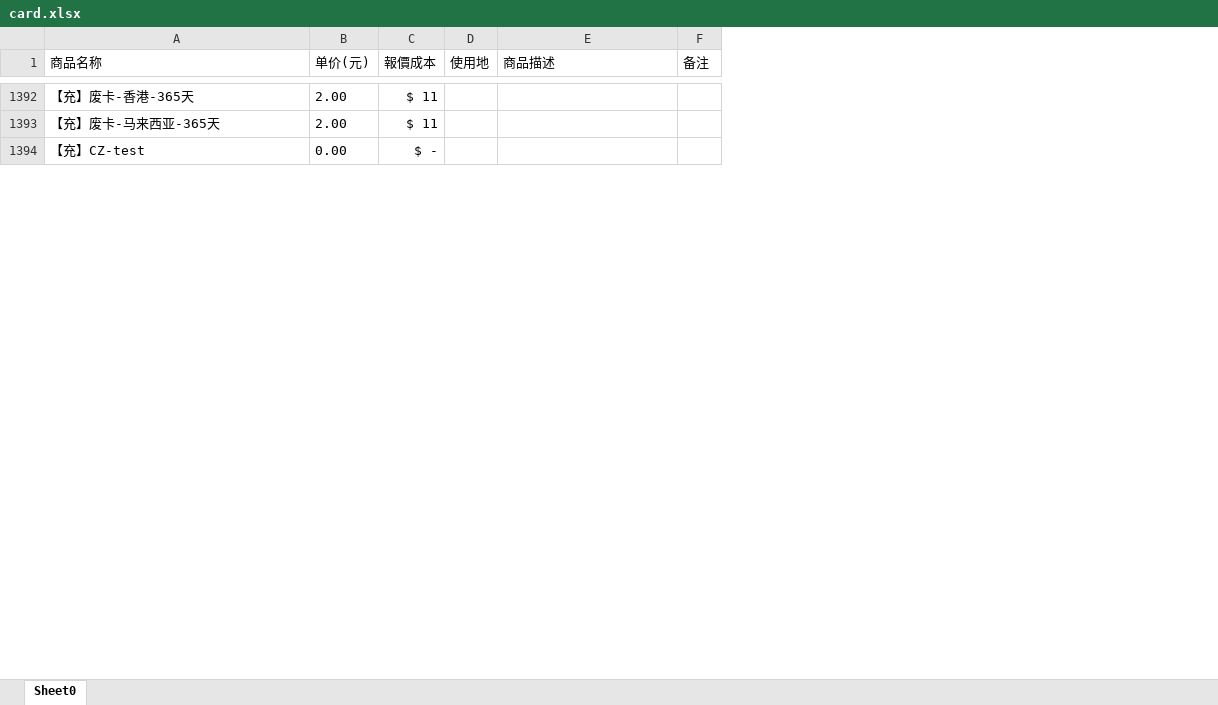
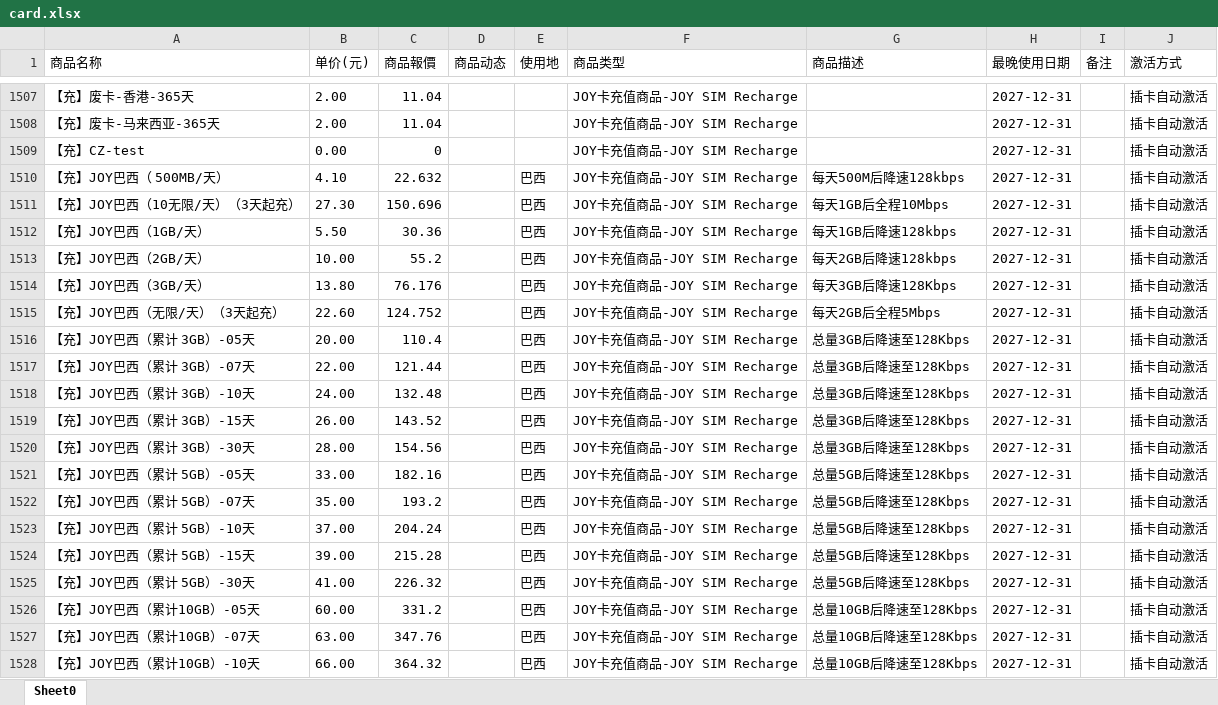
Before and after one commit to afkevinfan-code/e-SIM_service, an Excel workbook: card.xlsx, sheet Sheet0, drawn as a sheet; only a part is shown, gaps mark what is left out; values as stored, in another font and other column widths than the file's, no borders; removed rows and columns are numbered as before the commit, all else as after; the diff covers the shown part only; the diff names each change by its address in the sheet, - before the commit and + after, or states it on an @@ line.

```diff
--- a/card.xlsx (sheet Sheet0)
+++ b/card.xlsx (sheet Sheet0)
-column C (報價成本), rows 1392-1394: $ 11 | $ 11 | $ -
+column C (商品報價), rows 1507-1509: 11.04 | 11.04 | 0
+column D (商品动态), empty
+column F (商品类型), rows 1507-1509: all JOY卡充值商品-JOY SIM Recharge
+column H (最晚使用日期), rows 1507-1509: all 2027-12-31
+column J (激活方式), rows 1507-1509: all 插卡自动激活
+row 1510: 【充】JOY巴西（ 500MB/天） | 4.10 | 22.632 |  | 巴西 | JOY卡充值商品-JOY SIM Recharge | 每天500M后降速128kbps | 2027-12-31 |  | 插卡自动激活
+row 1511: 【充】JOY巴西（10无限/天）（3天起充） | 27.30 | 150.696 |  | 巴西 | JOY卡充值商品-JOY SIM Recharge | 每天1GB后全程10Mbps | 2027-12-31 |  | 插卡自动激活
+row 1512: 【充】JOY巴西（1GB/天） | 5.50 | 30.36 |  | 巴西 | JOY卡充值商品-JOY SIM Recharge | 每天1GB后降速128kbps | 2027-12-31 |  | 插卡自动激活
+row 1513: 【充】JOY巴西（2GB/天） | 10.00 | 55.2 |  | 巴西 | JOY卡充值商品-JOY SIM Recharge | 每天2GB后降速128kbps | 2027-12-31 |  | 插卡自动激活
+row 1514: 【充】JOY巴西（3GB/天） | 13.80 | 76.176 |  | 巴西 | JOY卡充值商品-JOY SIM Recharge | 每天3GB后降速128Kbps | 2027-12-31 |  | 插卡自动激活
+row 1515: 【充】JOY巴西（无限/天）（3天起充） | 22.60 | 124.752 |  | 巴西 | JOY卡充值商品-JOY SIM Recharge | 每天2GB后全程5Mbps | 2027-12-31 |  | 插卡自动激活
+row 1516: 【充】JOY巴西（累计 3GB）-05天 | 20.00 | 110.4 |  | 巴西 | JOY卡充值商品-JOY SIM Recharge | 总量3GB后降速至128Kbps | 2027-12-31 |  | 插卡自动激活
+row 1517: 【充】JOY巴西（累计 3GB）-07天 | 22.00 | 121.44 |  | 巴西 | JOY卡充值商品-JOY SIM Recharge | 总量3GB后降速至128Kbps | 2027-12-31 |  | 插卡自动激活
+row 1518: 【充】JOY巴西（累计 3GB）-10天 | 24.00 | 132.48 |  | 巴西 | JOY卡充值商品-JOY SIM Recharge | 总量3GB后降速至128Kbps | 2027-12-31 |  | 插卡自动激活
+row 1519: 【充】JOY巴西（累计 3GB）-15天 | 26.00 | 143.52 |  | 巴西 | JOY卡充值商品-JOY SIM Recharge | 总量3GB后降速至128Kbps | 2027-12-31 |  | 插卡自动激活
+row 1520: 【充】JOY巴西（累计 3GB）-30天 | 28.00 | 154.56 |  | 巴西 | JOY卡充值商品-JOY SIM Recharge | 总量3GB后降速至128Kbps | 2027-12-31 |  | 插卡自动激活
+row 1521: 【充】JOY巴西（累计 5GB）-05天 | 33.00 | 182.16 |  | 巴西 | JOY卡充值商品-JOY SIM Recharge | 总量5GB后降速至128Kbps | 2027-12-31 |  | 插卡自动激活
+row 1522: 【充】JOY巴西（累计 5GB）-07天 | 35.00 | 193.2 |  | 巴西 | JOY卡充值商品-JOY SIM Recharge | 总量5GB后降速至128Kbps | 2027-12-31 |  | 插卡自动激活
+row 1523: 【充】JOY巴西（累计 5GB）-10天 | 37.00 | 204.24 |  | 巴西 | JOY卡充值商品-JOY SIM Recharge | 总量5GB后降速至128Kbps | 2027-12-31 |  | 插卡自动激活
+row 1524: 【充】JOY巴西（累计 5GB）-15天 | 39.00 | 215.28 |  | 巴西 | JOY卡充值商品-JOY SIM Recharge | 总量5GB后降速至128Kbps | 2027-12-31 |  | 插卡自动激活
+row 1525: 【充】JOY巴西（累计 5GB）-30天 | 41.00 | 226.32 |  | 巴西 | JOY卡充值商品-JOY SIM Recharge | 总量5GB后降速至128Kbps | 2027-12-31 |  | 插卡自动激活
+row 1526: 【充】JOY巴西（累计10GB）-05天 | 60.00 | 331.2 |  | 巴西 | JOY卡充值商品-JOY SIM Recharge | 总量10GB后降速至128Kbps | 2027-12-31 |  | 插卡自动激活
+row 1527: 【充】JOY巴西（累计10GB）-07天 | 63.00 | 347.76 |  | 巴西 | JOY卡充值商品-JOY SIM Recharge | 总量10GB后降速至128Kbps | 2027-12-31 |  | 插卡自动激活
+row 1528: 【充】JOY巴西（累计10GB）-10天 | 66.00 | 364.32 |  | 巴西 | JOY卡充值商品-JOY SIM Recharge | 总量10GB后降速至128Kbps | 2027-12-31 |  | 插卡自动激活
```
Also changed, not shown: 168 added rows and 335 edited cells elsewhere in this sheet, eSim.xlsx, 2 other files.
